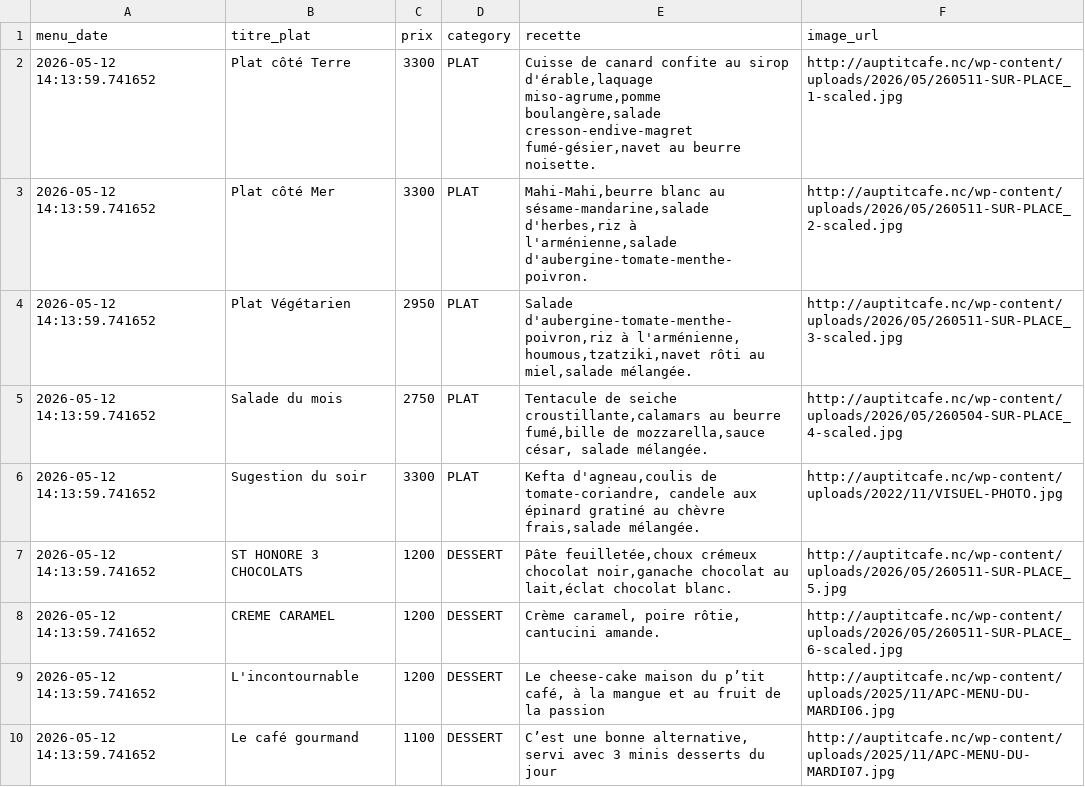
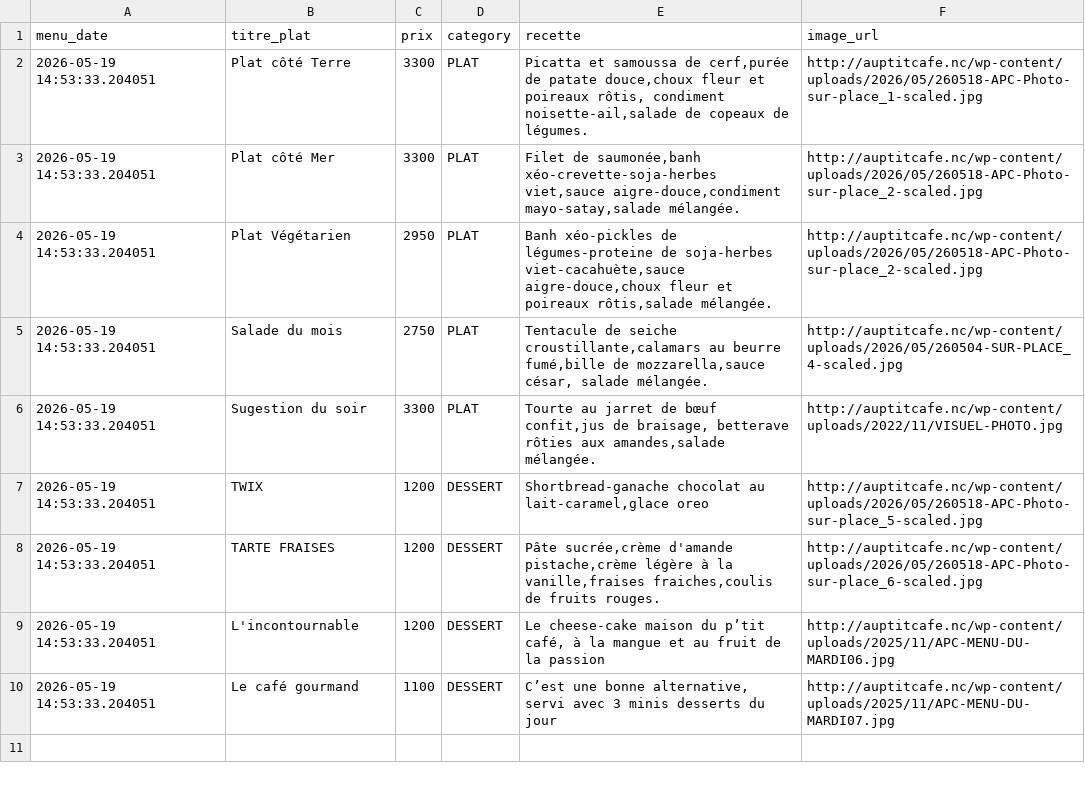
Before and after one commit to adriens/auptitcafe-data, a CSV file: data/current_menus_headers.csv, drawn as a sheet.

```diff
--- a/data/current_menus_headers.csv
+++ b/data/current_menus_headers.csv
@@ -1,10 +1,10 @@
 menu_date,titre_plat,prix,category,recette,image_url
-2026-05-12 14:13:59.741652,Plat côté Terre,3300,PLAT,"Cuisse de canard confite au sirop d'érable,laquage miso-agrume,pomme boulangère,salade cresson-endive-magret fumé-gésier,navet au beurre noisette.",http://auptitcafe.nc/wp-content/uploads/2026/05/260511-SUR-PLACE_1-scaled.jpg
-2026-05-12 14:13:59.741652,Plat côté Mer,3300,PLAT,"Mahi-Mahi,beurre blanc au sésame-mandarine,salade d'herbes,riz à l'arménienne,salade d'aubergine-tomate-menthe-poivron.",http://auptitcafe.nc/wp-content/uploads/2026/05/260511-SUR-PLACE_2-scaled.jpg
-2026-05-12 14:13:59.741652,Plat Végétarien,2950,PLAT,"Salade d'aubergine-tomate-menthe-poivron,riz à l'arménienne, houmous,tzatziki,navet rôti au miel,salade mélangée.",http://auptitcafe.nc/wp-content/uploads/2026/05/260511-SUR-PLACE_3-scaled.jpg
-2026-05-12 14:13:59.741652,Salade du mois,2750,PLAT,"Tentacule de seiche croustillante,calamars au beurre fumé,bille de mozzarella,sauce césar, salade mélangée.",http://auptitcafe.nc/wp-content/uploads/2026/05/260504-SUR-PLACE_4-scaled.jpg
-2026-05-12 14:13:59.741652,Sugestion du soir,3300,PLAT,"Kefta d'agneau,coulis de tomate-coriandre, candele aux épinard gratiné au chèvre frais,salade mélangée.",http://auptitcafe.nc/wp-content/uploads/2022/11/VISUEL-PHOTO.jpg
-2026-05-12 14:13:59.741652,ST HONORE 3 CHOCOLATS,1200,DESSERT,"Pâte feuilletée,choux crémeux chocolat noir,ganache chocolat au lait,éclat chocolat blanc.",http://auptitcafe.nc/wp-content/uploads/2026/05/260511-SUR-PLACE_5.jpg
-2026-05-12 14:13:59.741652,CREME CARAMEL,1200,DESSERT,"Crème caramel, poire rôtie, cantucini amande.",http://auptitcafe.nc/wp-content/uploads/2026/05/260511-SUR-PLACE_6-scaled.jpg
-2026-05-12 14:13:59.741652,L'incontournable,1200,DESSERT,"Le cheese-cake maison du p’tit café, à la mangue et au fruit de la passion",http://auptitcafe.nc/wp-content/uploads/2025/11/APC-MENU-DU-MARDI06.jpg
-2026-05-12 14:13:59.741652,Le café gourmand,1100,DESSERT,"C’est une bonne alternative, servi avec 3 minis desserts du jour",http://auptitcafe.nc/wp-content/uploads/2025/11/APC-MENU-DU-MARDI07.jpg
+2026-05-19 14:53:33.204051,Plat côté Terre,3300,PLAT,"Picatta et samoussa de cerf,purée de patate douce,choux fleur et poireaux rôtis, condiment noisette-ail,salade de copeaux de légumes.",http://auptitcafe.nc/wp-content/uploads/2026/05/260518-APC-Photo-sur-place_1-scaled.jpg
+2026-05-19 14:53:33.204051,Plat côté Mer,3300,PLAT,"Filet de saumonée,banh xéo-crevette-soja-herbes viet,sauce aigre-douce,condiment mayo-satay,salade mélangée.",http://auptitcafe.nc/wp-content/uploads/2026/05/260518-APC-Photo-sur-place_2-scaled.jpg
+2026-05-19 14:53:33.204051,Plat Végétarien,2950,PLAT,"Banh xéo-pickles de légumes-proteine de soja-herbes viet-cacahuète,sauce aigre-douce,choux fleur et poireaux rôtis,salade mélangée.",http://auptitcafe.nc/wp-content/uploads/2026/05/260518-APC-Photo-sur-place_2-scaled.jpg
+2026-05-19 14:53:33.204051,Salade du mois,2750,PLAT,"Tentacule de seiche croustillante,calamars au beurre fumé,bille de mozzarella,sauce césar, salade mélangée.",http://auptitcafe.nc/wp-content/uploads/2026/05/260504-SUR-PLACE_4-scaled.jpg
+2026-05-19 14:53:33.204051,Sugestion du soir,3300,PLAT,"Tourte au jarret de bœuf confit,jus de braisage, betterave rôties aux amandes,salade mélangée.",http://auptitcafe.nc/wp-content/uploads/2022/11/VISUEL-PHOTO.jpg
+2026-05-19 14:53:33.204051,TWIX,1200,DESSERT,"Shortbread-ganache chocolat au lait-caramel,glace oreo",http://auptitcafe.nc/wp-content/uploads/2026/05/260518-APC-Photo-sur-place_5-scaled.jpg
+2026-05-19 14:53:33.204051,TARTE FRAISES,1200,DESSERT,"Pâte sucrée,crème d'amande pistache,crème légère à la vanille,fraises fraiches,coulis de fruits rouges.",http://auptitcafe.nc/wp-content/uploads/2026/05/260518-APC-Photo-sur-place_6-scaled.jpg
+2026-05-19 14:53:33.204051,L'incontournable,1200,DESSERT,"Le cheese-cake maison du p’tit café, à la mangue et au fruit de la passion",http://auptitcafe.nc/wp-content/uploads/2025/11/APC-MENU-DU-MARDI06.jpg
+2026-05-19 14:53:33.204051,Le café gourmand,1100,DESSERT,"C’est une bonne alternative, servi avec 3 minis desserts du jour",http://auptitcafe.nc/wp-content/uploads/2025/11/APC-MENU-DU-MARDI07.jpg
```
Also changed, not shown: data/current_menus.csv, data/menus_hist.csv.
